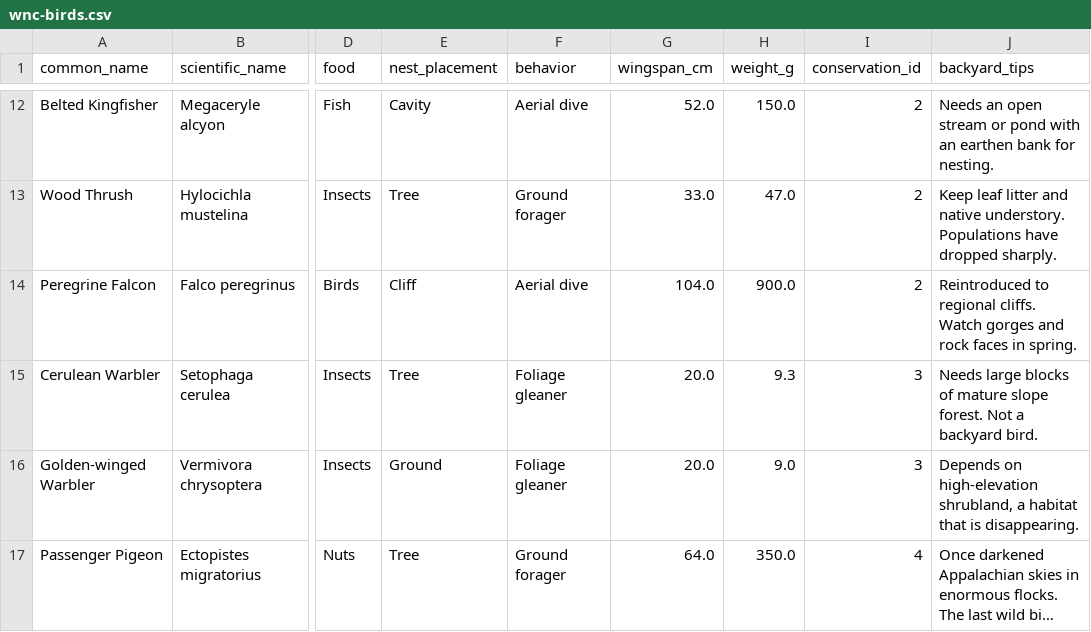
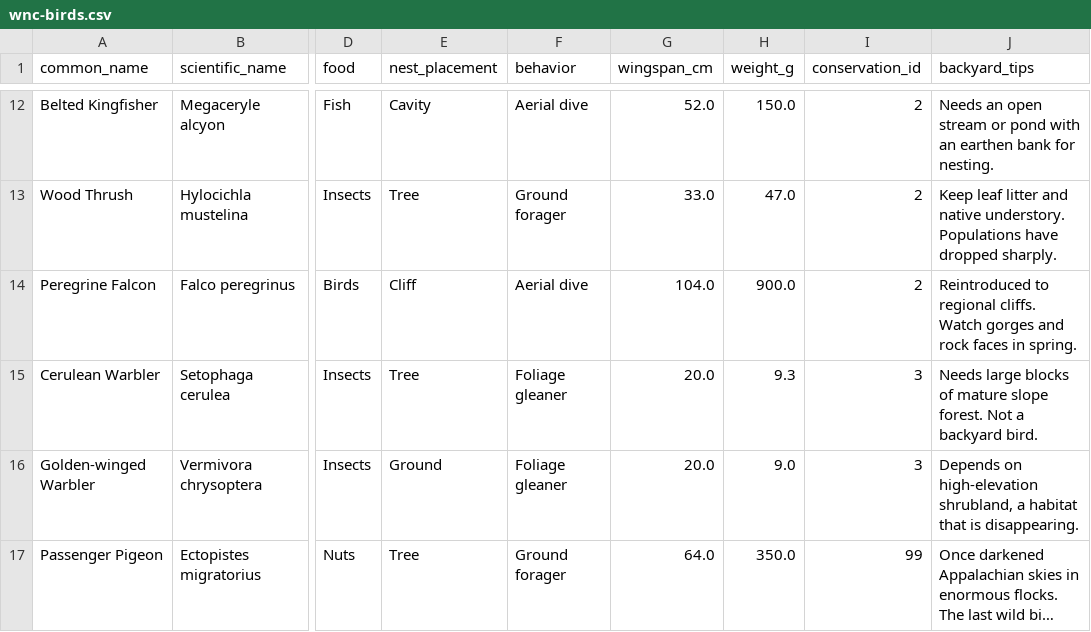
Before and after one commit to Parzival1701/web-250, a CSV file: asgn05-bird/private/wnc-birds.csv, drawn as a sheet; only a part is shown, gaps mark what is left out; long unchanged cells end in …; the diff names each change by its address in the sheet, - before the commit and + after, or states it on an @@ line.

```diff
--- a/asgn05-bird/private/wnc-birds.csv
+++ b/asgn05-bird/private/wnc-birds.csv
-I17 (conservation_id): 4
+I17 (conservation_id): 99
```
Also changed, not shown: 4 other files.
